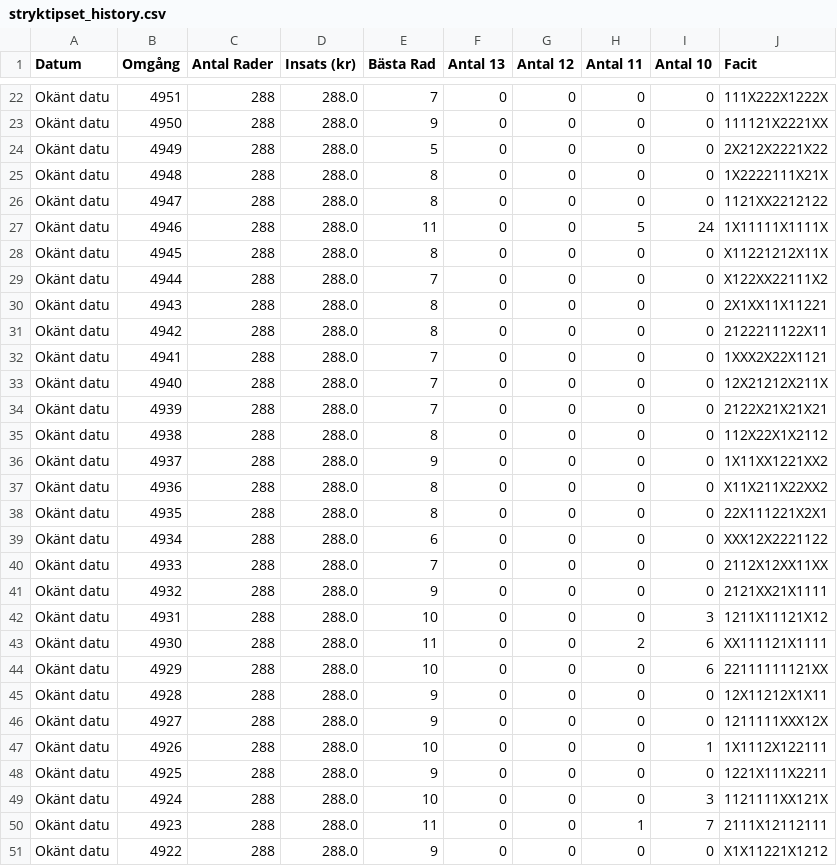
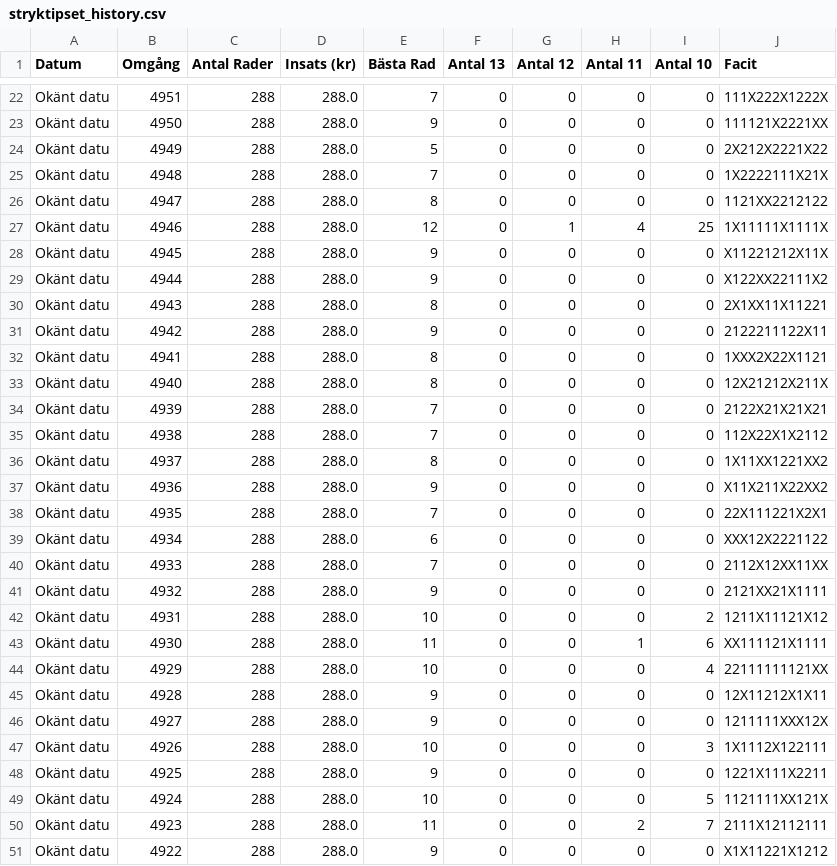
Before and after one commit to bjorndalman/website, a CSV file: data/stryktipset_history.csv, drawn as a sheet; only a part is shown, gaps mark what is left out; the diff covers the shown part only.

```diff
--- a/data/stryktipset_history.csv
+++ b/data/stryktipset_history.csv
@@ -24,16 +24,16 @@ Okänt datu,4950,288,288.0,9,0,0,0,0,111121X2221XX
 Okänt datu,4949,288,288.0,5,0,0,0,0,2X212X2221X22
-Okänt datu,4948,288,288.0,8,0,0,0,0,1X2222111X21X
+Okänt datu,4948,288,288.0,7,0,0,0,0,1X2222111X21X
 Okänt datu,4947,288,288.0,8,0,0,0,0,1121XX2212122
-Okänt datu,4946,288,288.0,11,0,0,5,24,1X11111X1111X
-Okänt datu,4945,288,288.0,8,0,0,0,0,X11221212X11X
-Okänt datu,4944,288,288.0,7,0,0,0,0,X122XX22111X2
+Okänt datu,4946,288,288.0,12,0,1,4,25,1X11111X1111X
+Okänt datu,4945,288,288.0,9,0,0,0,0,X11221212X11X
+Okänt datu,4944,288,288.0,9,0,0,0,0,X122XX22111X2
 Okänt datu,4943,288,288.0,8,0,0,0,0,2X1XX11X11221
-Okänt datu,4942,288,288.0,8,0,0,0,0,2122211122X11
-Okänt datu,4941,288,288.0,7,0,0,0,0,1XXX2X22X1121
-Okänt datu,4940,288,288.0,7,0,0,0,0,12X21212X211X
+Okänt datu,4942,288,288.0,9,0,0,0,0,2122211122X11
+Okänt datu,4941,288,288.0,8,0,0,0,0,1XXX2X22X1121
+Okänt datu,4940,288,288.0,8,0,0,0,0,12X21212X211X
 Okänt datu,4939,288,288.0,7,0,0,0,0,2122X21X21X21
-Okänt datu,4938,288,288.0,8,0,0,0,0,112X22X1X2112
-Okänt datu,4937,288,288.0,9,0,0,0,0,1X11XX1221XX2
-Okänt datu,4936,288,288.0,8,0,0,0,0,X11X211X22XX2
-Okänt datu,4935,288,288.0,8,0,0,0,0,22X111221X2X1
+Okänt datu,4938,288,288.0,7,0,0,0,0,112X22X1X2112
+Okänt datu,4937,288,288.0,8,0,0,0,0,1X11XX1221XX2
+Okänt datu,4936,288,288.0,9,0,0,0,0,X11X211X22XX2
+Okänt datu,4935,288,288.0,7,0,0,0,0,22X111221X2X1
 Okänt datu,4934,288,288.0,6,0,0,0,0,XXX12X2221122
@@ -41,11 +41,11 @@ Okänt datu,4933,288,288.0,7,0,0,0,0,2112X12XX11XX
 Okänt datu,4932,288,288.0,9,0,0,0,0,2121XX21X1111
-Okänt datu,4931,288,288.0,10,0,0,0,3,1211X11121X12
-Okänt datu,4930,288,288.0,11,0,0,2,6,XX111121X1111
-Okänt datu,4929,288,288.0,10,0,0,0,6,22111111121XX
+Okänt datu,4931,288,288.0,10,0,0,0,2,1211X11121X12
+Okänt datu,4930,288,288.0,11,0,0,1,6,XX111121X1111
+Okänt datu,4929,288,288.0,10,0,0,0,4,22111111121XX
 Okänt datu,4928,288,288.0,9,0,0,0,0,12X11212X1X11
 Okänt datu,4927,288,288.0,9,0,0,0,0,1211111XXX12X
-Okänt datu,4926,288,288.0,10,0,0,0,1,1X1112X122111
+Okänt datu,4926,288,288.0,10,0,0,0,3,1X1112X122111
 Okänt datu,4925,288,288.0,9,0,0,0,0,1221X111X2211
-Okänt datu,4924,288,288.0,10,0,0,0,3,1121111XX121X
-Okänt datu,4923,288,288.0,11,0,0,1,7,2111X12112111
+Okänt datu,4924,288,288.0,10,0,0,0,5,1121111XX121X
+Okänt datu,4923,288,288.0,11,0,0,2,7,2111X12112111
 Okänt datu,4922,288,288.0,9,0,0,0,0,X1X11221X1212
```
Also changed, not shown: 19 edited cells elsewhere in this file, data/system_4915.csv, data/system_4916.csv, 55 other files.
